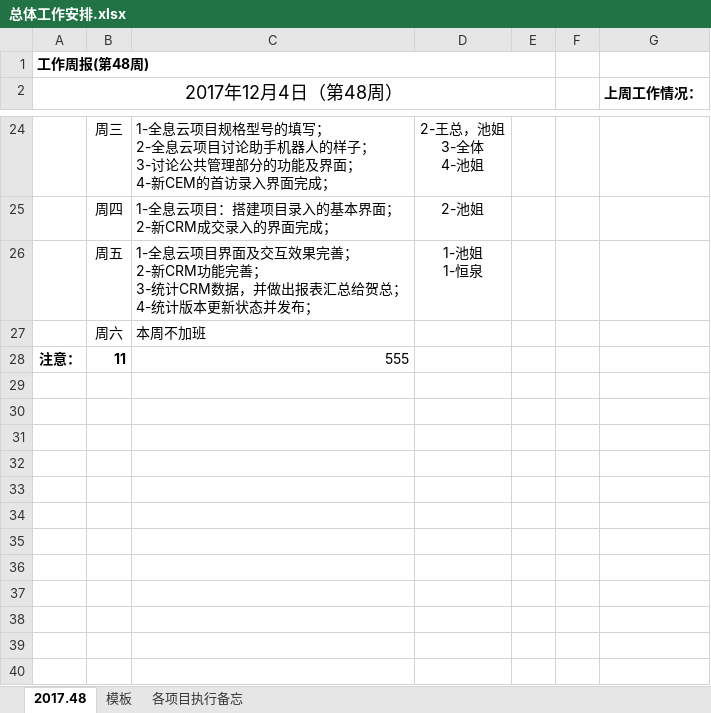
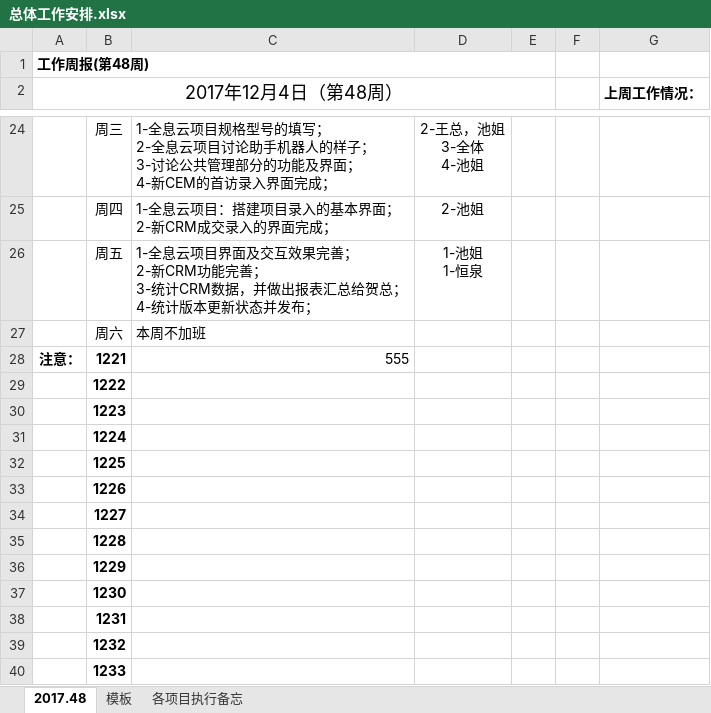
Before and after one commit to spiritTeam/BasicPlat, an Excel workbook: doc/总体工作安排.xlsx, sheet 2017.48, drawn as a sheet; only a part is shown, gaps mark what is left out; values as stored, in another font and other column widths than the file's, no borders; the diff names each change by its address in the sheet, - before the commit and + after, or states it on an @@ line.

```diff
--- a/doc/总体工作安排.xlsx (sheet 2017.48)
+++ b/doc/总体工作安排.xlsx (sheet 2017.48)
-B28: 11
+B28: 1221
+row 29:  | 1222
+row 30:  | 1223
+row 31:  | 1224
+row 32:  | 1225
+row 33:  | 1226
+row 34:  | 1227
+row 35:  | 1228
+row 36:  | 1229
+row 37:  | 1230
+row 38:  | 1231
+row 39:  | 1232
+row 40:  | 1233
```
